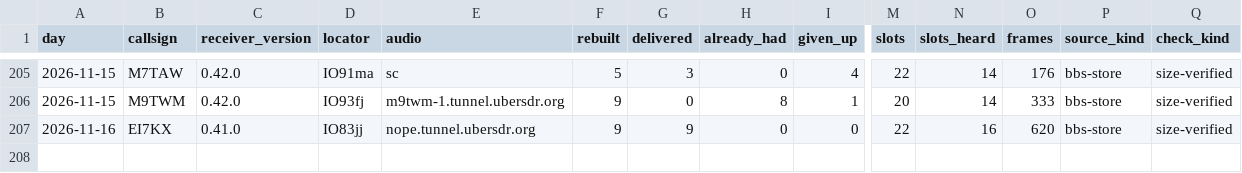
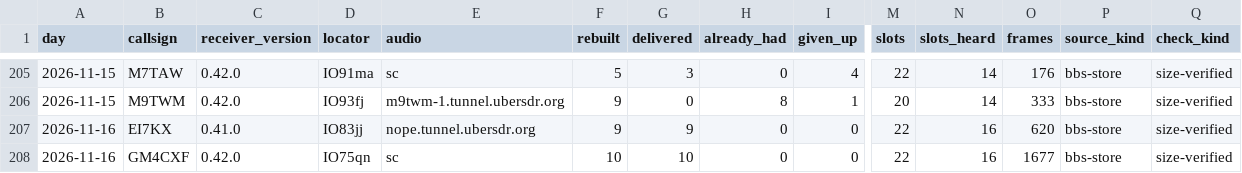
Before and after one commit to packet-net/pdn-mailcast, a CSV file: reports/data/reports.csv, drawn as a sheet; only a part is shown, gaps mark what is left out; rows hold the shown columns only; the diff names each change by its address in the sheet, - before the commit and + after, or states it on an @@ line.

```diff
--- a/reports/data/reports.csv
+++ b/reports/data/reports.csv
+row 208: 2026-11-16 | GM4CXF | 0.42.0 | IO75qn | sc | 10 | 10 | 0 | 0 | 22 | 16 | 1677 | bbs-store | size-verified
```
Also changed, not shown: reports/data/slots.csv, reports/data/stations.csv.
